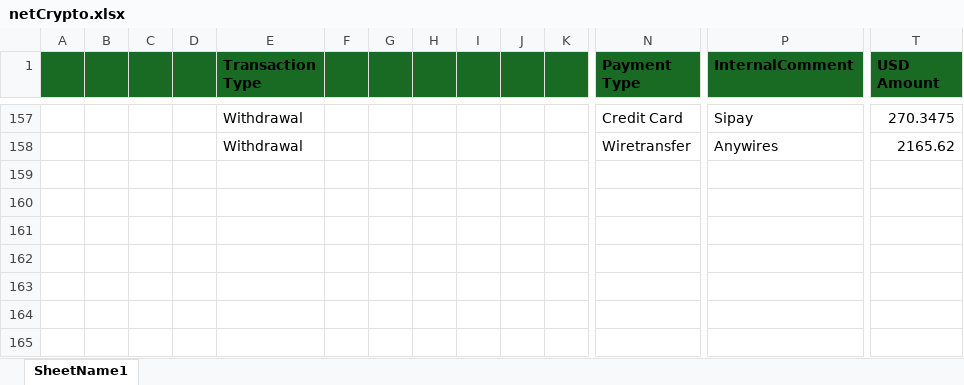
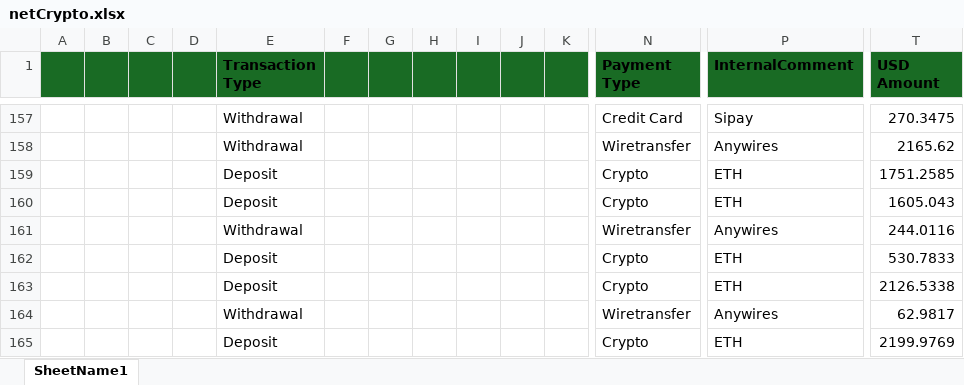
Before and after one commit to heroesrace/attraction, an Excel workbook: netCrypto.xlsx, sheet SheetName1, drawn as a sheet; only a part is shown, gaps mark what is left out; values as stored, in another font and other column widths than the file's, no borders; rows hold the shown columns only; the diff names each change by its address in the sheet, - before the commit and + after, or states it on an @@ line.

Commit message:
Add files via upload

```diff
--- a/netCrypto.xlsx (sheet SheetName1)
+++ b/netCrypto.xlsx (sheet SheetName1)
+row 159:  |  |  |  | Deposit |  |  |  |  |  |  | Crypto | ETH | 1751.2585
+row 160:  |  |  |  | Deposit |  |  |  |  |  |  | Crypto | ETH | 1605.043
+row 161:  |  |  |  | Withdrawal |  |  |  |  |  |  | Wiretransfer | Anywires | 244.0116
+row 162:  |  |  |  | Deposit |  |  |  |  |  |  | Crypto | ETH | 530.7833
+row 163:  |  |  |  | Deposit |  |  |  |  |  |  | Crypto | ETH | 2126.5338
+row 164:  |  |  |  | Withdrawal |  |  |  |  |  |  | Wiretransfer | Anywires | 62.9817
+row 165:  |  |  |  | Deposit |  |  |  |  |  |  | Crypto | ETH | 2199.9769
```
